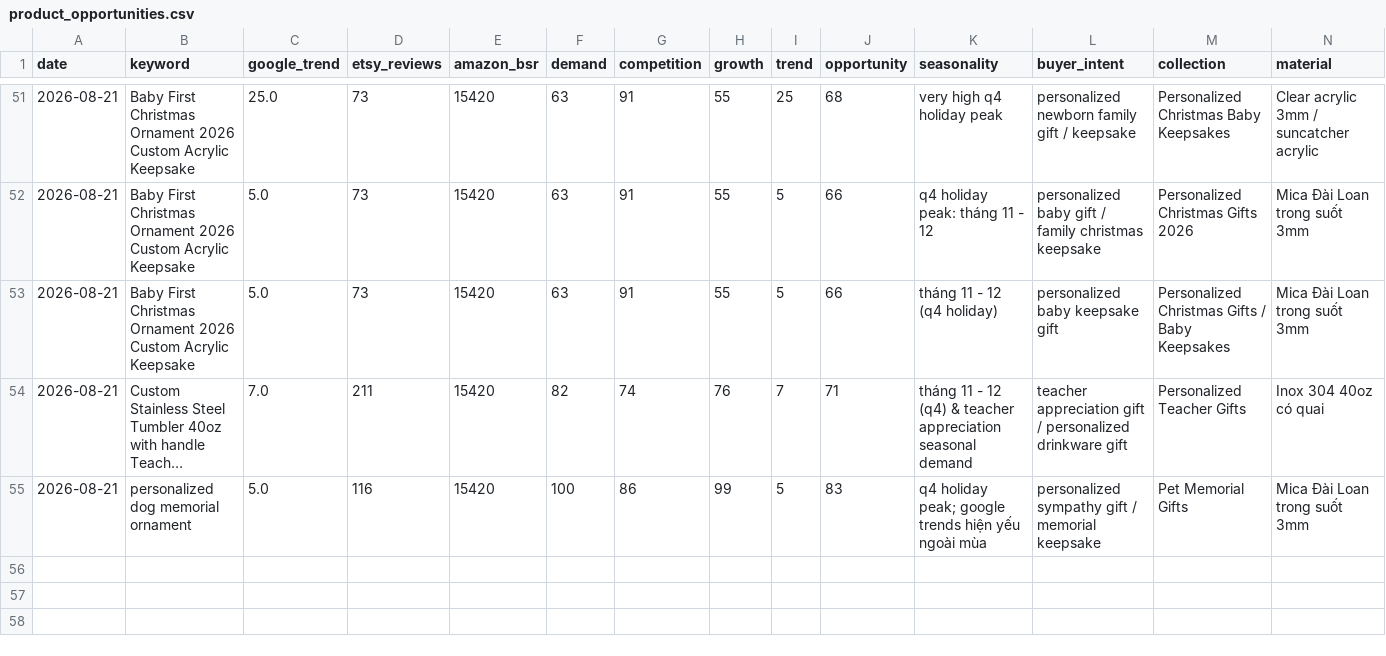
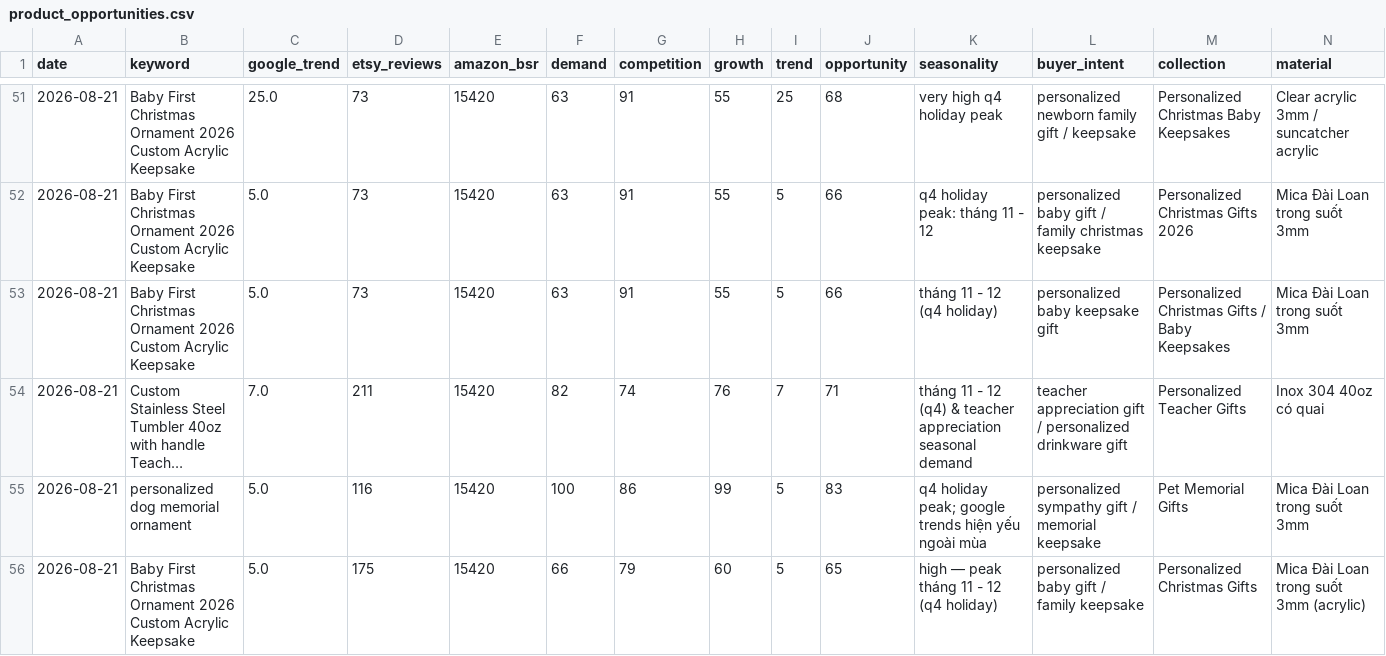
Before and after one commit to Trung1234/product-hub-assistant, a CSV file: data/product_opportunities.csv, drawn as a sheet; only a part is shown, gaps mark what is left out; long unchanged cells end in …; rows hold the shown columns only; the diff names each change by its address in the sheet, - before the commit and + after, or states it on an @@ line.

```diff
--- a/data/product_opportunities.csv
+++ b/data/product_opportunities.csv
+row 56: 2026-08-21 | Baby First Christmas Ornament 2026 Custom Acrylic Keepsake | 5.0 | 175 | 15420 | 66 | 79 | 60 | 5 | 65 | high — peak tháng 11 - 12 (q4 holiday) | personalized baby gift / family keepsake | Personalized Christmas Gifts | Mica Đài Loan trong suốt 3mm (acrylic)
```
Also changed, not shown: 3 other files.
